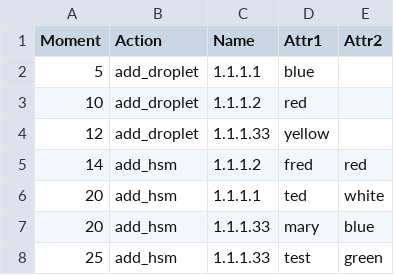
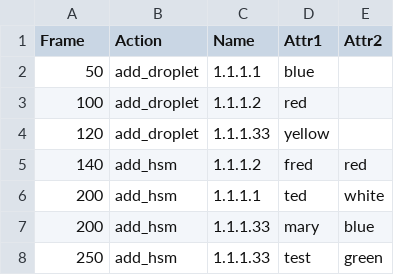
Before and after one commit to pconley/sketches, a CSV file: p5/hsm-servers/assets/servers.csv, drawn as a sheet.

```diff
--- a/p5/hsm-servers/assets/servers.csv
+++ b/p5/hsm-servers/assets/servers.csv
@@ -1,8 +1,8 @@
-Moment,Action,Name,Attr1,Attr2
-5, add_droplet, 1.1.1.1, blue
-10, add_droplet, 1.1.1.2, red
-12, add_droplet, 1.1.1.33, yellow
-14, add_hsm, 1.1.1.2, fred, red
-20, add_hsm, 1.1.1.1, ted, white
-20, add_hsm, 1.1.1.33, mary, blue
-25, add_hsm, 1.1.1.33, test, green
+Frame,Action,Name,Attr1,Attr2
+50, add_droplet, 1.1.1.1, blue
+100, add_droplet, 1.1.1.2, red
+120, add_droplet, 1.1.1.33, yellow
+140, add_hsm, 1.1.1.2, fred, red
+200, add_hsm, 1.1.1.1, ted, white
+200, add_hsm, 1.1.1.33, mary, blue
+250, add_hsm, 1.1.1.33, test, green
```
Also changed, not shown: 2 other files.
